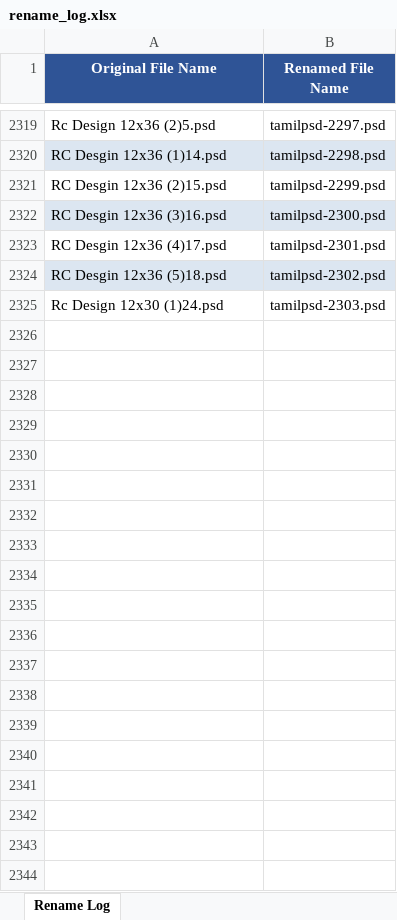
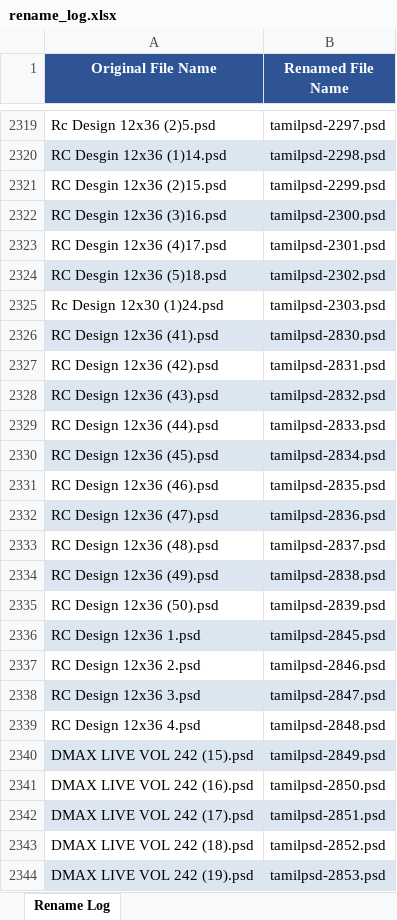
Before and after one commit to moorthiguru33/backend-sample, an Excel workbook: rename_log.xlsx, sheet Rename Log, drawn as a sheet; only a part is shown, gaps mark what is left out; values as stored, in another font and other column widths than the file's, no borders; the diff covers the shown part only; the diff names each change by its address in the sheet, - before the commit and + after, or states it on an @@ line.

```diff
--- a/rename_log.xlsx (sheet Rename Log)
+++ b/rename_log.xlsx (sheet Rename Log)
+row 2326: RC Design 12x36 (41).psd | tamilpsd-2830.psd
+row 2327: RC Design 12x36 (42).psd | tamilpsd-2831.psd
+row 2328: RC Design 12x36 (43).psd | tamilpsd-2832.psd
+row 2329: RC Design 12x36 (44).psd | tamilpsd-2833.psd
+row 2330: RC Design 12x36 (45).psd | tamilpsd-2834.psd
+row 2331: RC Design 12x36 (46).psd | tamilpsd-2835.psd
+row 2332: RC Design 12x36 (47).psd | tamilpsd-2836.psd
+row 2333: RC Design 12x36 (48).psd | tamilpsd-2837.psd
+row 2334: RC Design 12x36 (49).psd | tamilpsd-2838.psd
+row 2335: RC Design 12x36 (50).psd | tamilpsd-2839.psd
+row 2336: RC Design 12x36 1.psd | tamilpsd-2845.psd
+row 2337: RC Design 12x36 2.psd | tamilpsd-2846.psd
+row 2338: RC Design 12x36 3.psd | tamilpsd-2847.psd
+row 2339: RC Design 12x36 4.psd | tamilpsd-2848.psd
+row 2340: DMAX LIVE VOL 242 (15).psd | tamilpsd-2849.psd
+row 2341: DMAX LIVE VOL 242 (16).psd | tamilpsd-2850.psd
+row 2342: DMAX LIVE VOL 242 (17).psd | tamilpsd-2851.psd
+row 2343: DMAX LIVE VOL 242 (18).psd | tamilpsd-2852.psd
+row 2344: DMAX LIVE VOL 242 (19).psd | tamilpsd-2853.psd
```
Also changed, not shown: 290 added rows elsewhere in this sheet, 2 other files.
